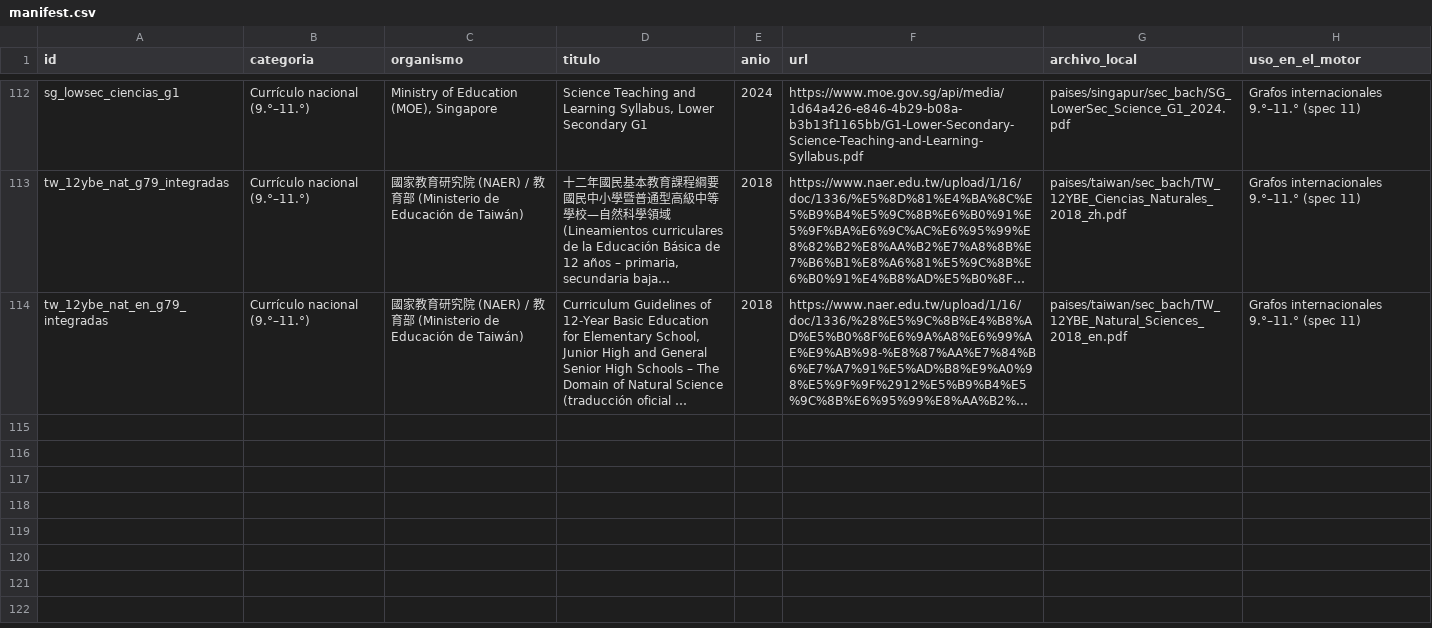
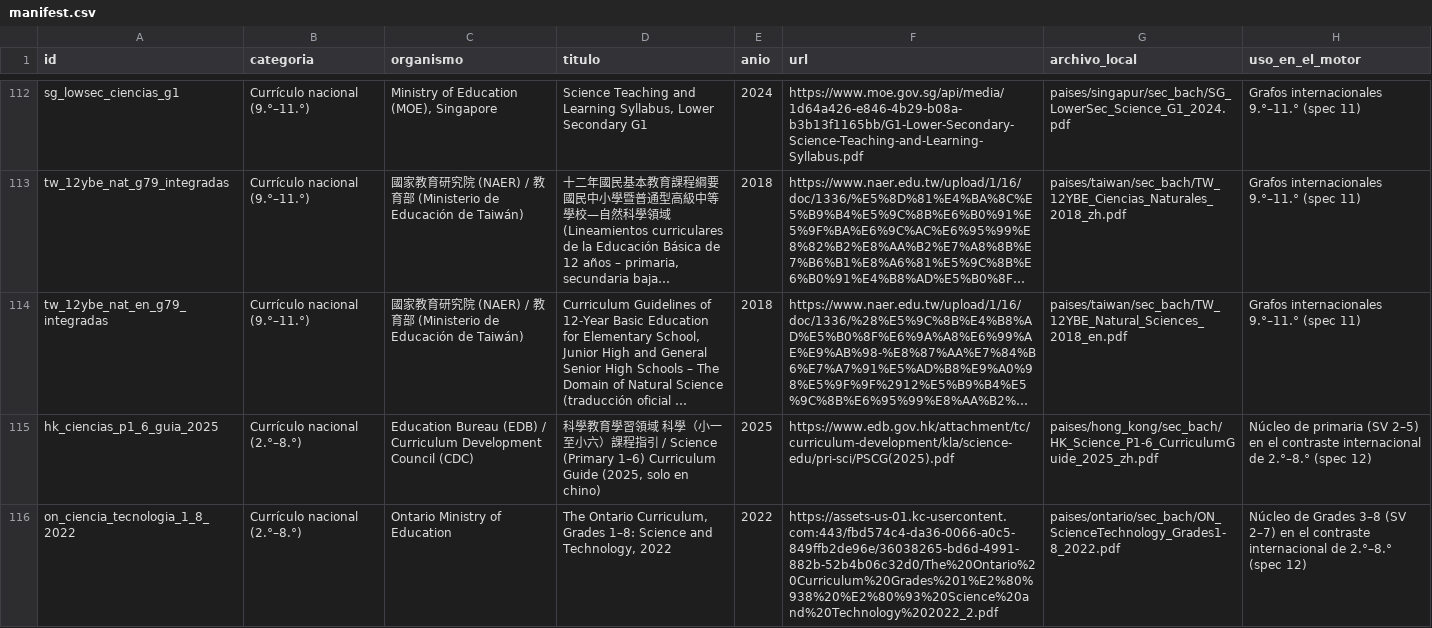
Before and after one commit to carlosjimenez-arch/goes-science-kg, a CSV file: data/fuentes/externos/manifest.csv, drawn as a sheet; only a part is shown, gaps mark what is left out; long unchanged cells end in …; the diff names each change by its address in the sheet, - before the commit and + after, or states it on an @@ line.

```diff
--- a/data/fuentes/externos/manifest.csv
+++ b/data/fuentes/externos/manifest.csv
+row 115: hk_ciencias_p1_6_guia_2025 | Currículo nacional (2.°–8.°) | Education Bureau (EDB) / Curriculum Development Council (CDC) | 科學教育學習領域 科學（小一至小六）課程指引 / Science (Primary 1–6) Curriculum Guide (2025, solo en chino) | 2025 | https://www.edb.gov.hk/attachment/tc/curriculum-development/kla/science-edu/pri-sci/PSCG(2025).pdf | paises/hong_kong/sec_bach/HK_Science_P1-6_CurriculumGuide_2025_zh.pdf | Núcleo de primaria (SV 2–5) en el contraste internacional de 2.°–8.° (spec 12)
+row 116: on_ciencia_tecnologia_1_8_2022 | Currículo nacional (2.°–8.°) | Ontario Ministry of Education | The Ontario Curriculum, Grades 1–8: Science and Technology, 2022 | 2022 | https://assets-us-01.kc-usercontent.com:443/fbd574c4-da36-0066-a0c5-849ffb2de96e/36038265-bd6d-4991-882b-52b4b06c32d0/The%20Ontario%20Curriculum%20Grades%201%E2%80%938%20%E2%80%93%20Science%20and%20Technology%202022_2.pdf | paises/ontario/sec_bach/ON_ScienceTechnology_Grades1-8_2022.pdf | Núcleo de Grades 3–8 (SV 2–7) en el contraste internacional de 2.°–8.° (spec 12)
```
Also changed, not shown: data/fuentes/externos/estado.csv, 9 other files.
